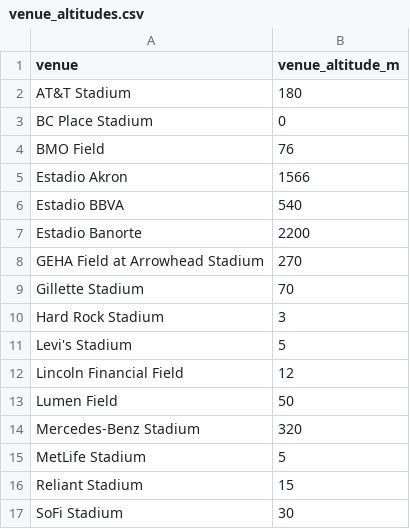
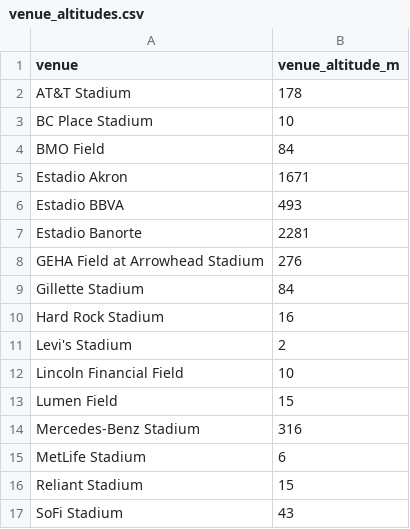
Before and after one commit to Ratib153/HIT40-Assessment-3-, a CSV file: Task 2.2/data/raw/venue_altitudes.csv, drawn as a sheet.

```diff
--- a/Task 2.2/data/raw/venue_altitudes.csv
+++ b/Task 2.2/data/raw/venue_altitudes.csv
@@ -1,17 +1,17 @@
 venue,venue_altitude_m
-AT&T Stadium,180
-BC Place Stadium,0
-BMO Field,76
-Estadio Akron,1566
-Estadio BBVA,540
-Estadio Banorte,2200
-GEHA Field at Arrowhead Stadium,270
-Gillette Stadium,70
-Hard Rock Stadium,3
-Levi's Stadium,5
-Lincoln Financial Field,12
-Lumen Field,50
-Mercedes-Benz Stadium,320
-MetLife Stadium,5
+AT&T Stadium,178
+BC Place Stadium,10
+BMO Field,84
+Estadio Akron,1671
+Estadio BBVA,493
+Estadio Banorte,2281
+GEHA Field at Arrowhead Stadium,276
+Gillette Stadium,84
+Hard Rock Stadium,16
+Levi's Stadium,2
+Lincoln Financial Field,10
+Lumen Field,15
+Mercedes-Benz Stadium,316
+MetLife Stadium,6
 Reliant Stadium,15
-SoFi Stadium,30
+SoFi Stadium,43
```
Also changed, not shown: Task 2.2/data/processed/team_matches_208_model.csv, Task 2.2/modelling/outputs/final_model/lasso_out_of_fold_predictions.csv, 32 other files.
